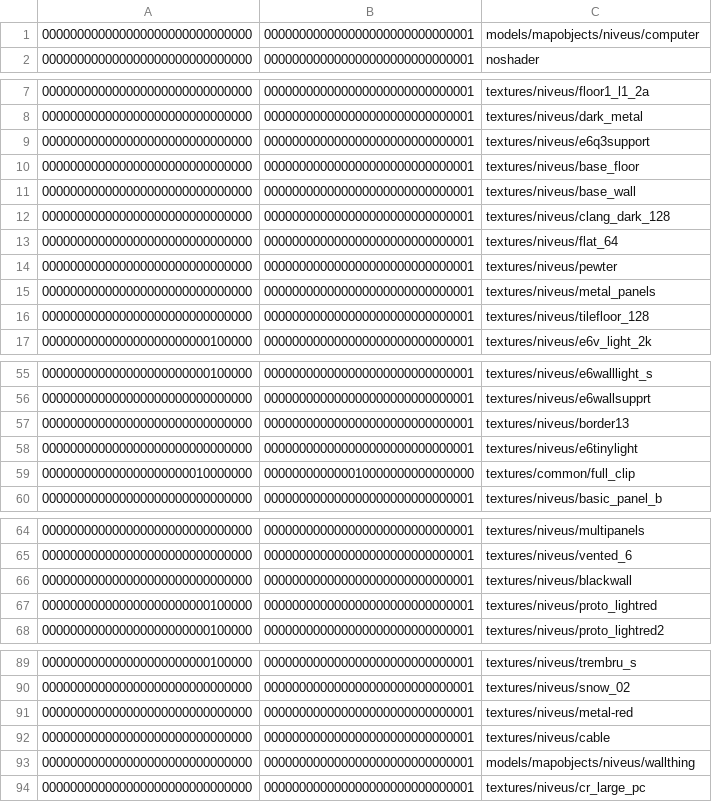
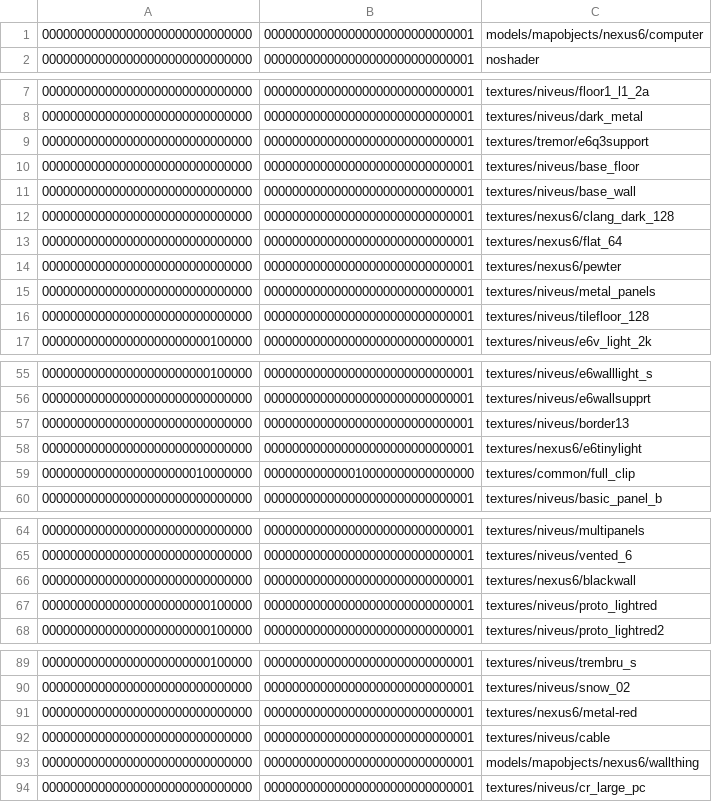
Before and after one commit to InterstellarOasis/map-niveus_src.dpkdir, a CSV file: maps/niveus.bspdir/textures.csv, drawn as a sheet; only a part is shown, gaps mark what is left out; the diff covers the shown part only.

Commit message:
deduplicate texture paths in bspdir textures and entities lump

```diff
--- a/maps/niveus.bspdir/textures.csv
+++ b/maps/niveus.bspdir/textures.csv
@@ -1,2 +1,2 @@
-000000000000000000000000000000,000000000000000000000000000001,models/mapobjects/niveus/computer
+000000000000000000000000000000,000000000000000000000000000001,models/mapobjects/nexus6/computer
 000000000000000000000000000000,000000000000000000000000000001,noshader
@@ -8,8 +8,8 @@
 000000000000000000000000000000,000000000000000000000000000001,textures/niveus/dark_metal
-000000000000000000000000000000,000000000000000000000000000001,textures/niveus/e6q3support
+000000000000000000000000000000,000000000000000000000000000001,textures/tremor/e6q3support
 000000000000000000000000000000,000000000000000000000000000001,textures/niveus/base_floor
 000000000000000000000000000000,000000000000000000000000000001,textures/niveus/base_wall
-000000000000000000000000000000,000000000000000000000000000001,textures/niveus/clang_dark_128
-000000000000000000000000000000,000000000000000000000000000001,textures/niveus/flat_64
-000000000000000000000000000000,000000000000000000000000000001,textures/niveus/pewter
+000000000000000000000000000000,000000000000000000000000000001,textures/nexus6/clang_dark_128
+000000000000000000000000000000,000000000000000000000000000001,textures/nexus6/flat_64
+000000000000000000000000000000,000000000000000000000000000001,textures/nexus6/pewter
 000000000000000000000000000000,000000000000000000000000000001,textures/niveus/metal_panels
@@ -57,3 +57,3 @@
 000000000000000000000000000000,000000000000000000000000000001,textures/niveus/border13
-000000000000000000000000000000,000000000000000000000000000001,textures/niveus/e6tinylight
+000000000000000000000000000000,000000000000000000000000000001,textures/nexus6/e6tinylight
 000000000000000000000010000000,000000000000010000000000000000,textures/common/full_clip
@@ -65,3 +65,3 @@
 000000000000000000000000000000,000000000000000000000000000001,textures/niveus/vented_6
-000000000000000000000000000000,000000000000000000000000000001,textures/niveus/blackwall
+000000000000000000000000000000,000000000000000000000000000001,textures/nexus6/blackwall
 000000000000000000000000100000,000000000000000000000000000001,textures/niveus/proto_lightred
@@ -90,5 +90,5 @@
 000000000000000000000000000000,000000000000000000000000000001,textures/niveus/snow_02
-000000000000000000000000000000,000000000000000000000000000001,textures/niveus/metal-red
+000000000000000000000000000000,000000000000000000000000000001,textures/nexus6/metal-red
 000000000000000000000000000000,000000000000000000000000000001,textures/niveus/cable
-000000000000000000000000000000,000000000000000000000000000001,models/mapobjects/niveus/wallthing
+000000000000000000000000000000,000000000000000000000000000001,models/mapobjects/nexus6/wallthing
 000000000000000000000000000000,000000000000000000000000000001,textures/niveus/cr_large_pc
```
Also changed, not shown: 16 edited cells elsewhere in this file, 1 other file.
